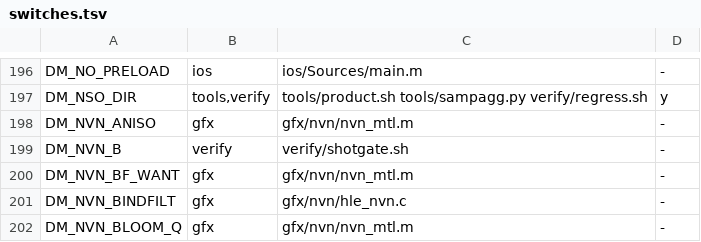
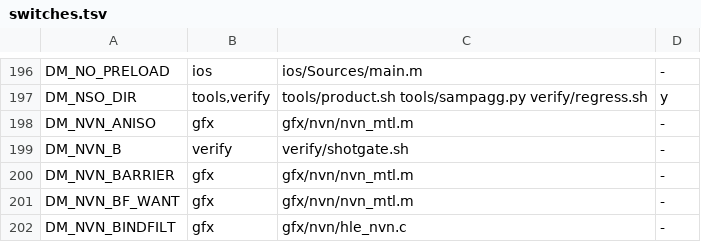
Before and after one commit to PowerBeef/d2r-metal, a TSV file: dm/switches.tsv, drawn as a sheet; only a part is shown, gaps mark what is left out; the shorter side is filled out with more unchanged rows; the diff names each change by its address in the sheet, - before the commit and + after, or states it on an @@ line.

```diff
--- a/dm/switches.tsv
+++ b/dm/switches.tsv
+row 200: DM_NVN_BARRIER | gfx | gfx/nvn/nvn_mtl.m | -
```
Also changed, not shown: 1 other file.
